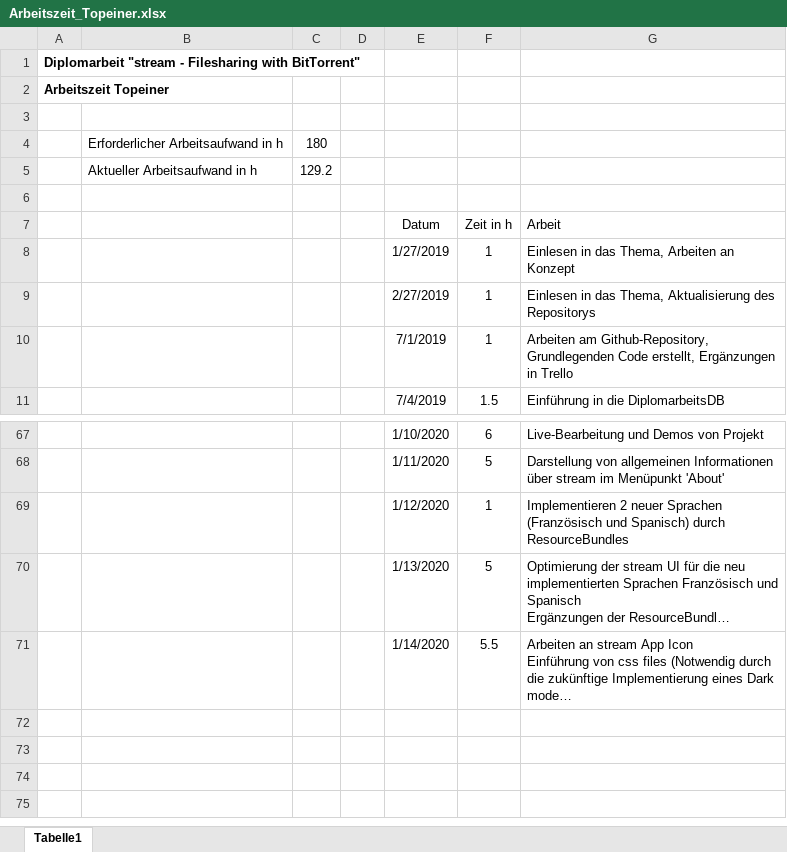
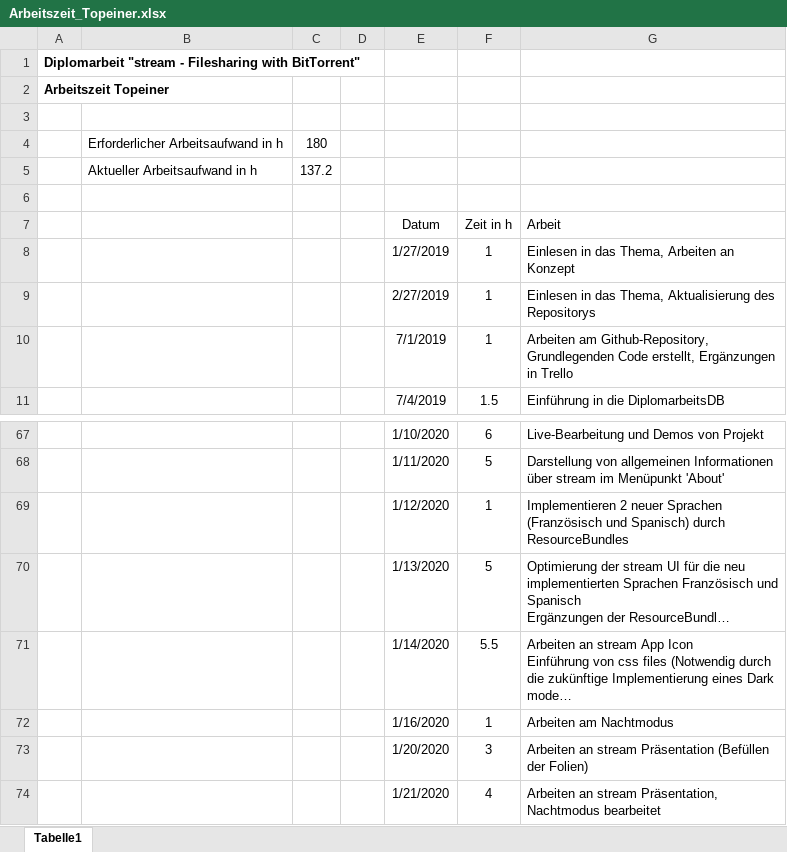
Before and after one commit to PichlerMartin/stream, an Excel workbook: docs/Arbeitszeit_Topeiner.xlsx, sheet Tabelle1, drawn as a sheet; only a part is shown, gaps mark what is left out; long unchanged cells end in …; values as stored, in another font and other column widths than the file's, no borders; ↵ is a line break in a cell; the diff names each change by its address in the sheet, - before the commit and + after, or states it on an @@ line.

```diff
--- a/docs/Arbeitszeit_Topeiner.xlsx (sheet Tabelle1)
+++ b/docs/Arbeitszeit_Topeiner.xlsx (sheet Tabelle1)
-C5: 129.2
+C5: 137.2
+row 72:  |  |  |  | 1/16/2020 | 1 | Arbeiten am Nachtmodus
+row 73:  |  |  |  | 1/20/2020 | 3 | Arbeiten an stream Präsentation (Befüllen der Folien)
+row 74:  |  |  |  | 1/21/2020 | 4 | Arbeiten an stream Präsentation, ↵ Nachtmodus bearbeitet
```
Also changed, not shown: 8 other files.
